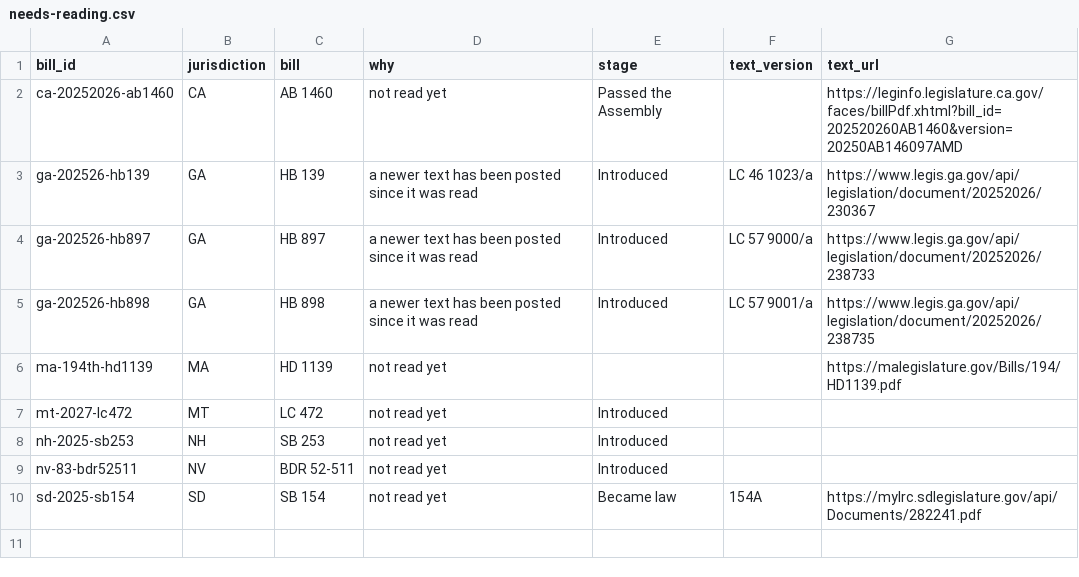
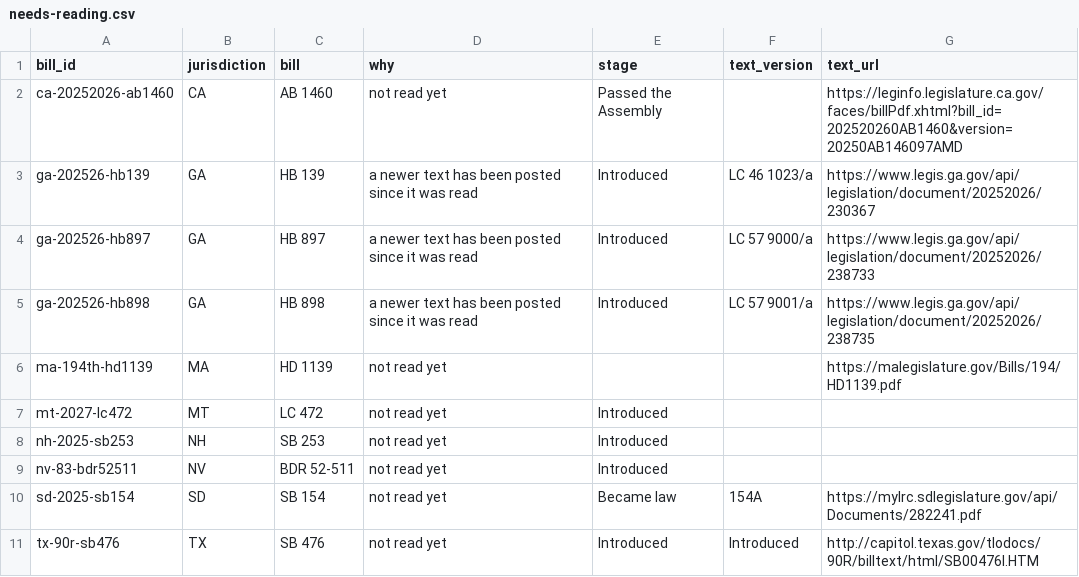
Before and after one commit to VVillBerchtold/clinx-340b-bills, a CSV file: needs-reading.csv, drawn as a sheet; the diff names each change by its address in the sheet, - before the commit and + after, or states it on an @@ line.

```diff
--- a/needs-reading.csv
+++ b/needs-reading.csv
+row 11: tx-90r-sb476 | TX | SB 476 | not read yet | Introduced | Introduced | http://capitol.texas.gov/tlodocs/90R/billtext/html/SB00476I.HTM
```
Also changed, not shown: data/bills.csv, data/events.csv, 4 other files.
